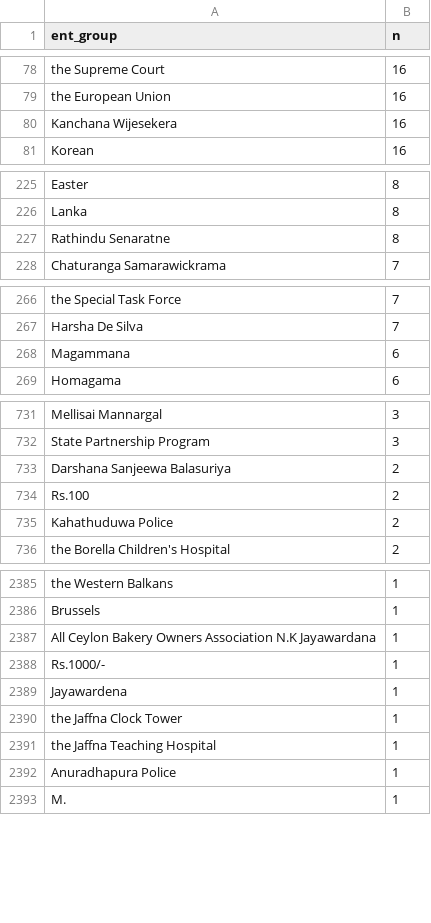
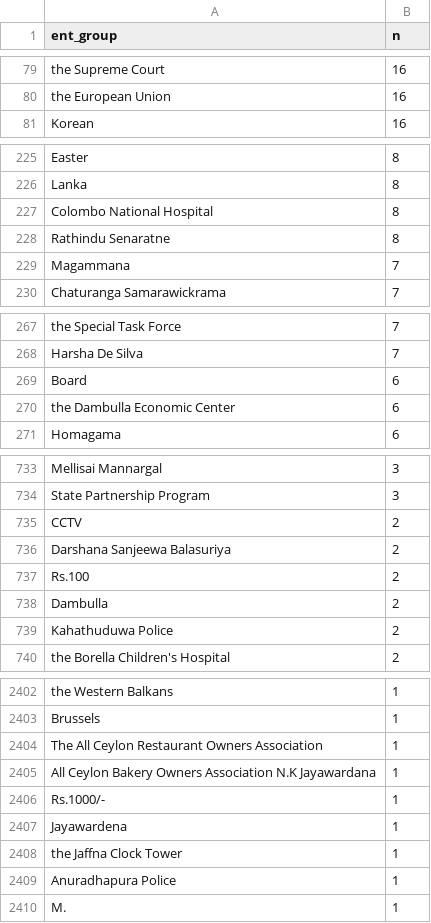
Before and after one commit to nuuuwan/news_lk2, a TSV file: trending.tsv, drawn as a sheet; only a part is shown, gaps mark what is left out; the diff covers the shown part only.

```diff
--- a/trending.tsv
+++ b/trending.tsv
@@ -79,3 +80,2 @@ the Supreme Court	16
 the European Union	16
-Kanchana Wijesekera	16
 Korean	16
@@ -226,3 +226,5 @@ Easter	8
 Lanka	8
+Colombo National Hospital	8
 Rathindu Senaratne	8
+Magammana	7
 Chaturanga Samarawickrama	7
@@ -267,3 +268,4 @@ the Special Task Force	7
 Harsha De Silva	7
-Magammana	6
+Board	6
+the Dambulla Economic Center	6
 Homagama	6
@@ -732,4 +734,6 @@ Mellisai Mannargal	3
 State Partnership Program	3
+CCTV	2
 Darshana Sanjeewa Balasuriya	2
 Rs.100	2
+Dambulla	2
 Kahathuduwa Police	2
@@ -2386,2 +2403,3 @@ the Western Balkans	1
 Brussels	1
+The All Ceylon Restaurant Owners Association	1
 All Ceylon Bakery Owners Association N.K Jayawardana	1
@@ -2390,3 +2408,2 @@ Jayawardena	1
 the Jaffna Clock Tower	1
-the Jaffna Teaching Hospital	1
 Anuradhapura Police	1
```
Also changed, not shown: 31 added rows, 18 removed rows and 3 edited cells elsewhere in this file, 13 other files.
